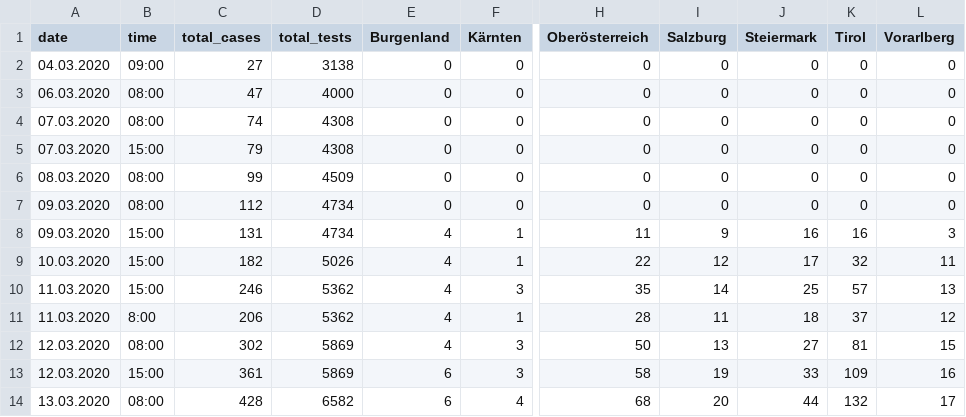
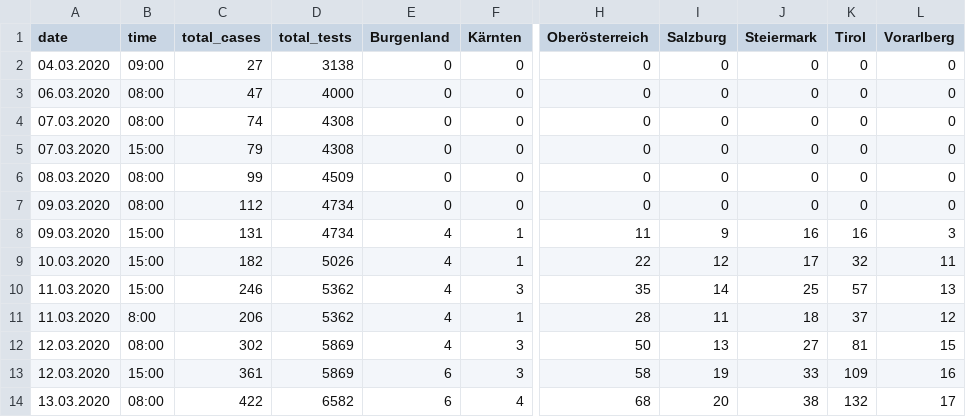
Before and after one commit to danielw2904/Austria-COVID-19, a CSV file: data/cases.csv, drawn as a sheet; only a part is shown, gaps mark what is left out; the diff names each change by its address in the sheet, - before the commit and + after, or states it on an @@ line.

```diff
--- a/data/cases.csv
+++ b/data/cases.csv
-C14 (total_cases): 428
+C14 (total_cases): 422
-J14 (Steiermark): 44
+J14 (Steiermark): 38
```
Also changed, not shown: 5 other files.
